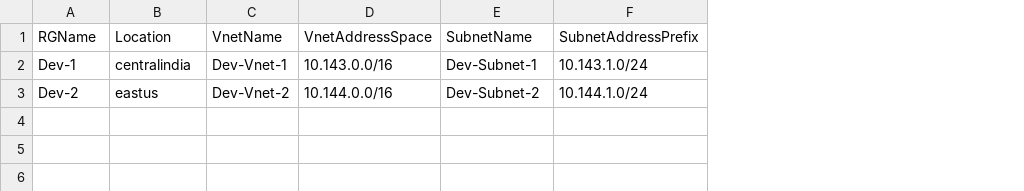
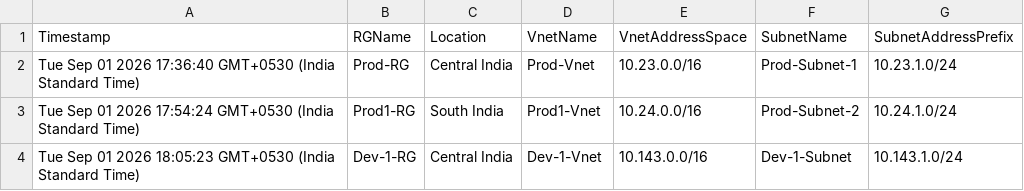
Before and after one commit to ankitvrm2112/Github_Pipeline_Test, a CSV file: Environment/Dev/Resource_input.csv, drawn as a sheet; removed rows and columns are numbered as before the commit, all else as after; the diff names each change by its address in the sheet, - before the commit and + after, or states it on an @@ line.

Commit message:
Update Resource_input.csv from Google Form

```diff
--- a/Environment/Dev/Resource_input.csv
+++ b/Environment/Dev/Resource_input.csv
+column A (Timestamp), row 4: Tue Sep 01 2026 18:05:23 GMT+0530 (India Standard Time)
+row 2: Tue Sep 01 2026 17:36:40 GMT+0530 (India Standard Time) | Prod-RG | Central India | Prod-Vnet | 10.23.0.0/16 | Prod-Subnet-1 | 10.23.1.0/24
+row 3: Tue Sep 01 2026 17:54:24 GMT+0530 (India Standard Time) | Prod1-RG | South India | Prod1-Vnet | 10.24.0.0/16 | Prod-Subnet-2 | 10.24.1.0/24
-B4 (RGName): Dev-1
+B4 (RGName): Dev-1-RG
-C4 (Location): centralindia
+C4 (Location): Central India
-D4 (VnetName): Dev-Vnet-1
+D4 (VnetName): Dev-1-Vnet
-F4 (SubnetName): Dev-Subnet-1
+F4 (SubnetName): Dev-1-Subnet
-row 3: Dev-2 | eastus | Dev-Vnet-2 | 10.144.0.0/16 | Dev-Subnet-2 | 10.144.1.0/24
```
